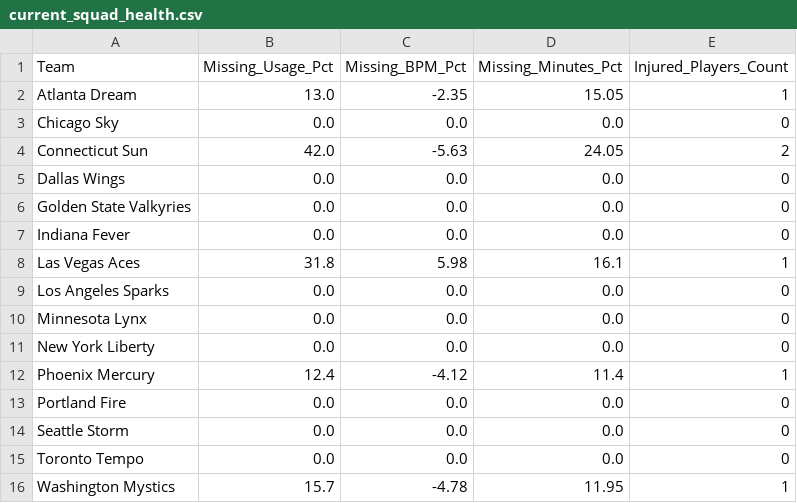
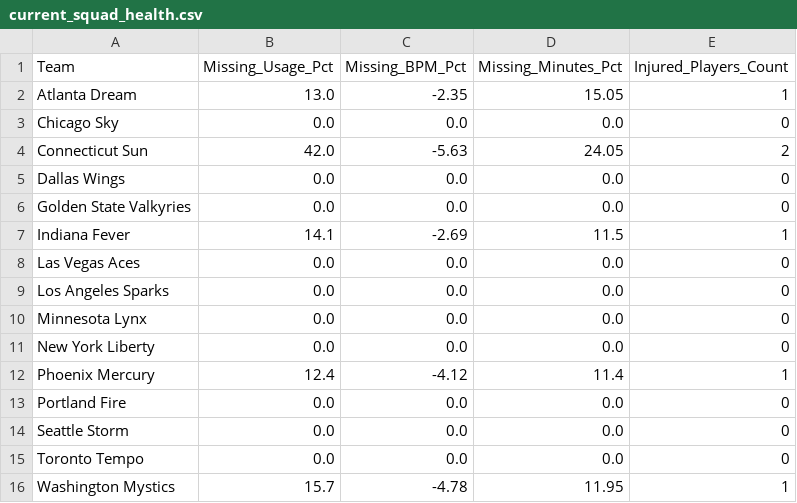
Before and after one commit to Yo014/ML-WnbaPrediction, a CSV file: current_squad_health.csv, drawn as a sheet.

Commit message:
Update model training and prediction logic with new features and calibrators
- Updated model metadata with new training timestamp and added Market_Disagreement feature.
- Enhanced prediction function to dynamically calculate Market_Disagreement if missing.
- Integrated Platt/Isotonic calibrators for Stage 1 and Stage 2 models to improve probability estimates.
- Modified training process to include feature selection based on importance and optimized decay parameter.
- Improved model evaluation metrics to include calibrated accuracy and log loss.
- Refactored stacking models to use LassoCV for meta-estimation and added StandardScaler for better performance.
- Updated model saving process to include calibrators and selected features.
- Adjusted simulation script to accommodate new metadata structure.

```diff
--- a/current_squad_health.csv
+++ b/current_squad_health.csv
@@ -6,4 +6,4 @@ Dallas Wings,0.0,0.0,0.0,0
 Golden State Valkyries,0.0,0.0,0.0,0
-Indiana Fever,0.0,0.0,0.0,0
-Las Vegas Aces,31.8,5.98,16.1,1
+Indiana Fever,14.1,-2.69,11.5,1
+Las Vegas Aces,0.0,0.0,0.0,0
 Los Angeles Sparks,0.0,0.0,0.0,0
```
Also changed, not shown: catboost_info/learn_error.tsv, catboost_info/time_left.tsv, 16 other files.
